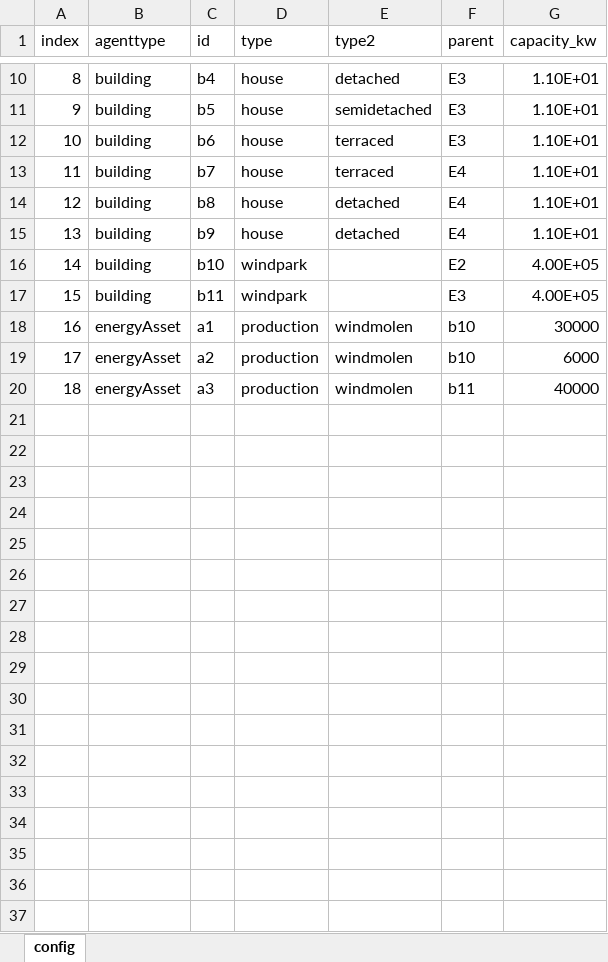
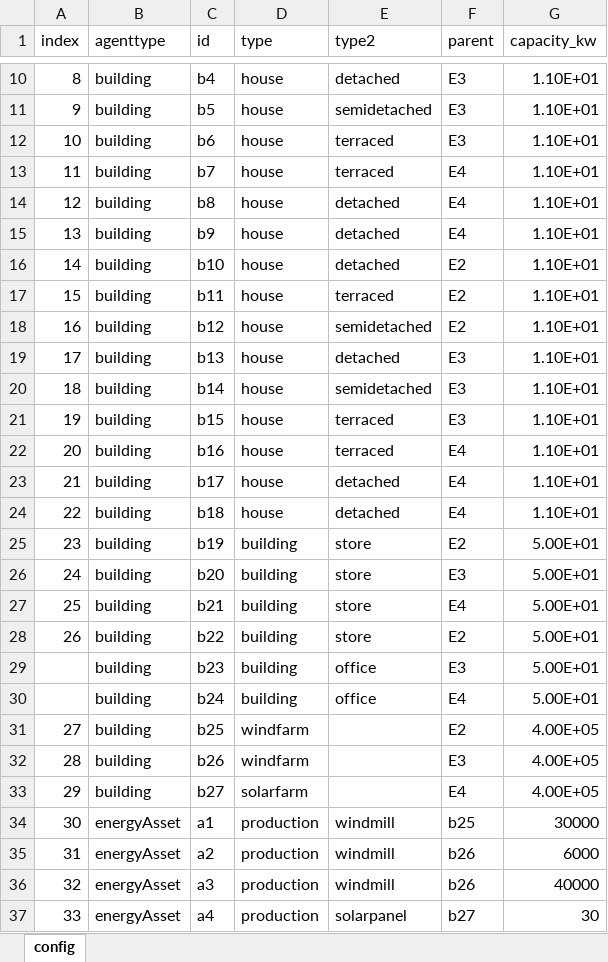
Before and after one commit to Zenmo/HOLON, an Excel workbook: Base/db_backboneConfig.xlsx, sheet config, drawn as a sheet; only a part is shown, gaps mark what is left out; values as stored, in another font and other column widths than the file's, no borders; addresses are those after the commit; the diff names each change by its address in the sheet, - before the commit and + after, or states it on an @@ line.

Commit message:
Extended building categories and visualisations
Houses, stores, offices and windfarms, solarfarms zijn nu zichtbaar met bijbehorende icoontjes en placement in de KPI-agent zodat backbone-configuratie makkelijk gecheckt kan worden.

-excel-file configuratie aangepast met meer huizen, gebouwen (winkel, kantoor) en solarfarm 'Building' en solarpanel EnergyAsset

```diff
--- a/Base/db_backboneConfig.xlsx (sheet config)
+++ b/Base/db_backboneConfig.xlsx (sheet config)
-D16:D17 (type): windpark
+D16:D17 (type): house
-E16 (type2): (empty)
+E16 (type2): detached
-G16:G17 (capacity_kw): 4.00E+05
+G16:G17 (capacity_kw): 1.10E+01
-E17 (type2): (empty)
+E17 (type2): terraced
-F17 (parent): E3
+F17 (parent): E2
+row 18: 16 | building | b12 | house | semidetached | E2 | 1.10E+01
+row 19: 17 | building | b13 | house | detached | E3 | 1.10E+01
+row 20: 18 | building | b14 | house | semidetached | E3 | 1.10E+01
+row 21: 19 | building | b15 | house | terraced | E3 | 1.10E+01
+row 22: 20 | building | b16 | house | terraced | E4 | 1.10E+01
+row 23: 21 | building | b17 | house | detached | E4 | 1.10E+01
+row 24: 22 | building | b18 | house | detached | E4 | 1.10E+01
+row 25: 23 | building | b19 | building | store | E2 | 5.00E+01
+row 26: 24 | building | b20 | building | store | E3 | 5.00E+01
+row 27: 25 | building | b21 | building | store | E4 | 5.00E+01
+row 28: 26 | building | b22 | building | store | E2 | 5.00E+01
+row 29:  | building | b23 | building | office | E3 | 5.00E+01
+row 30:  | building | b24 | building | office | E4 | 5.00E+01
+row 31: 27 | building | b25 | windfarm |  | E2 | 4.00E+05
+row 32: 28 | building | b26 | windfarm |  | E3 | 4.00E+05
+row 33: 29 | building | b27 | solarfarm |  | E4 | 4.00E+05
@@ column A (index) renumbered between rows 34 and 36 @@
-E34:E36 (type2): windmolen
+E34:E36 (type2): windmill
-F34 (parent): b10
+F34 (parent): b25
-F35 (parent): b10
+F35 (parent): b26
-F36 (parent): b11
+F36 (parent): b26
+row 37: 33 | energyAsset | a4 | production | solarpanel | b27 | 30
```
Also changed, not shown: 8 other files.
